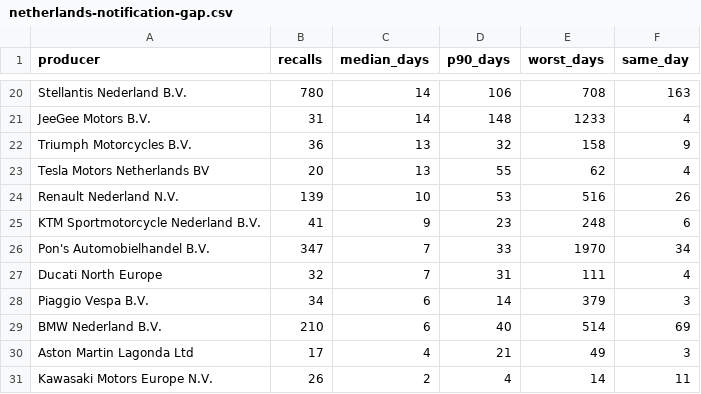
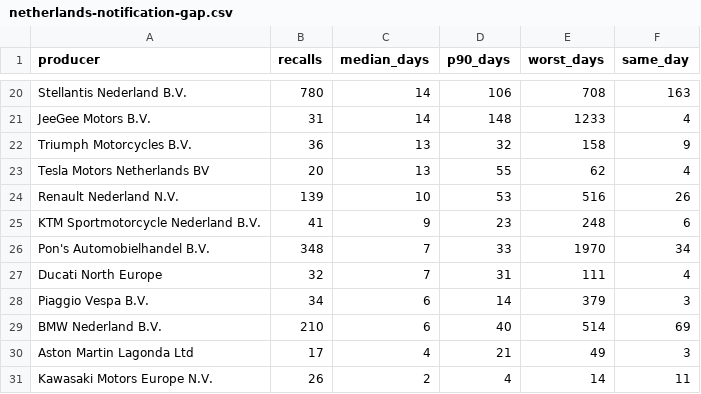
Before and after one commit to multiverseadmin/carsmultiverse-open-data, a CSV file: data/netherlands-notification-gap.csv, drawn as a sheet; only a part is shown, gaps mark what is left out.

```diff
--- a/data/netherlands-notification-gap.csv
+++ b/data/netherlands-notification-gap.csv
@@ -25,3 +25,3 @@ producer,recalls,median_days,p90_days,worst_days,same_day
 "KTM Sportmotorcycle Nederland B.V.",41,9,23,248,6
-"Pon's Automobielhandel B.V.",347,7,33,1970,34
+"Pon's Automobielhandel B.V.",348,7,33,1970,34
 "Ducati North Europe",32,7,31,111,4
```
Also changed, not shown: data/campaigns-by-manufacturer.csv, data/recall-notice-fingerprints.csv, 25 other files.
